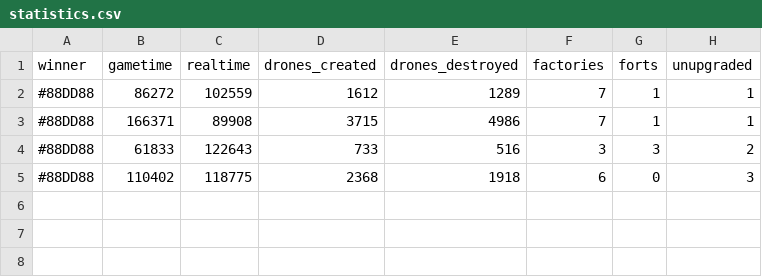
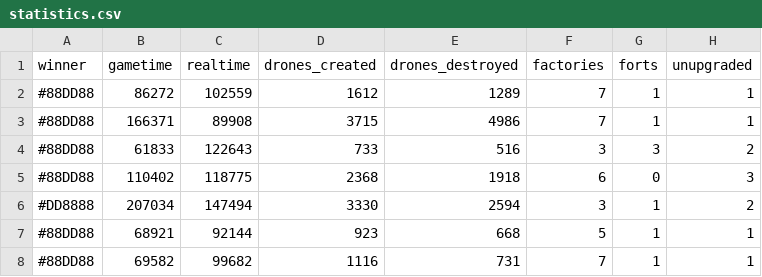
Before and after one commit to hugy-ku/target, a CSV file: statistics.csv, drawn as a sheet; the diff names each change by its address in the sheet, - before the commit and + after, or states it on an @@ line.

```diff
--- a/statistics.csv
+++ b/statistics.csv
+row 6: #DD8888 | 207034 | 147494 | 3330 | 2594 | 3 | 1 | 2
+row 7: #88DD88 | 68921 | 92144 | 923 | 668 | 5 | 1 | 1
+row 8: #88DD88 | 69582 | 99682 | 1116 | 731 | 7 | 1 | 1
```
Also changed, not shown: 6 other files.
